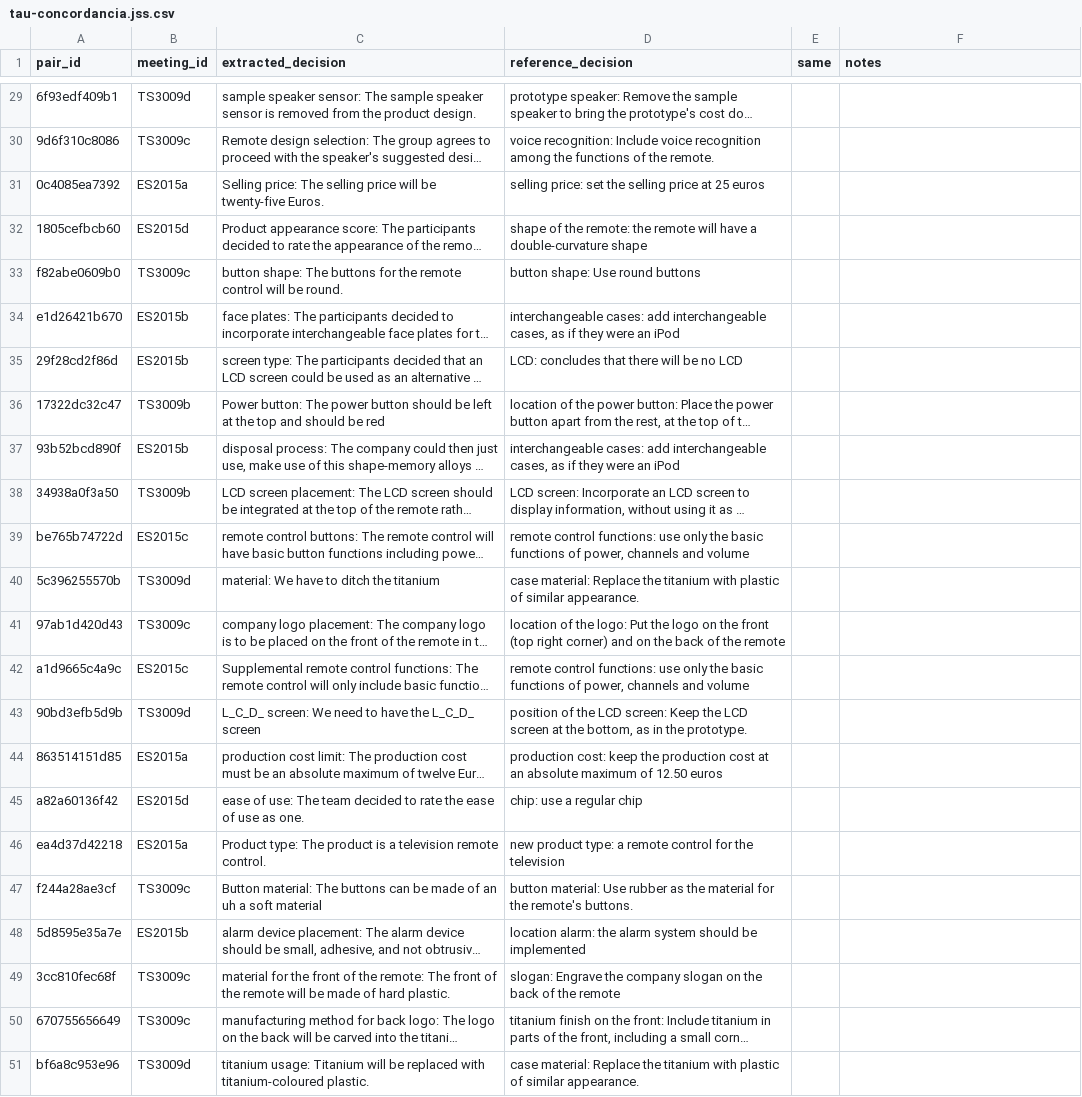
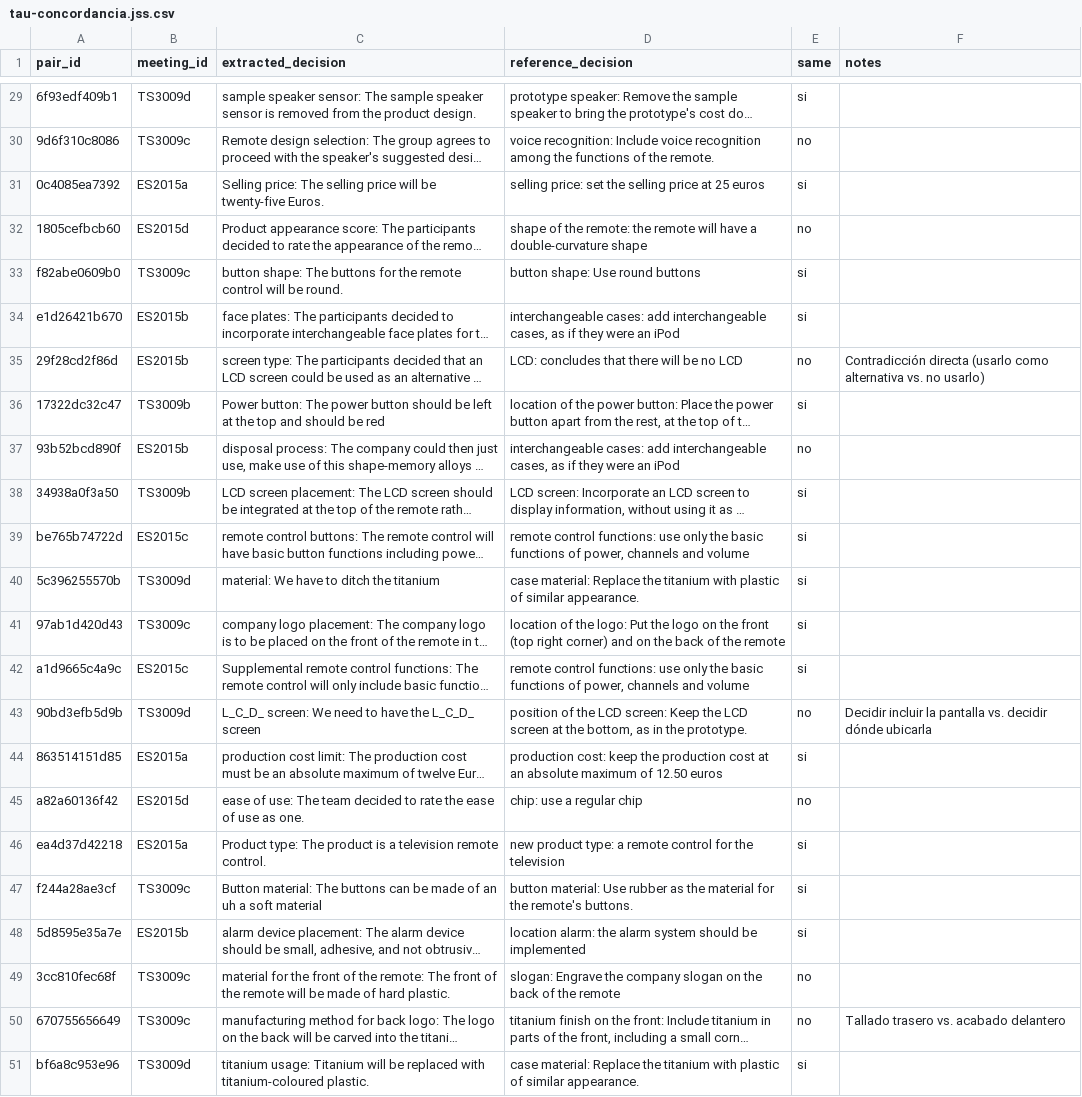
Before and after one commit to jasonssdev/mcd-afg, a CSV file: data/processed/judge-calibration/tau-concordancia.jss.csv, drawn as a sheet; only a part is shown, gaps mark what is left out; long unchanged cells end in …; the diff covers the shown part only; the diff names each change by its address in the sheet, - before the commit and + after, or states it on an @@ line.

```diff
--- a/data/processed/judge-calibration/tau-concordancia.jss.csv
+++ b/data/processed/judge-calibration/tau-concordancia.jss.csv
-E29 (same): (empty)
+E29 (same): si
-E30 (same): (empty)
+E30 (same): no
-E31 (same): (empty)
+E31 (same): si
-E32 (same): (empty)
+E32 (same): no
-E33:E34 (same): (empty)
+E33:E34 (same): si
-E35 (same): (empty)
+E35 (same): no
-F35 (notes): (empty)
+F35 (notes): Contradicción directa (usarlo como alternativa vs. no usarlo)
-E36 (same): (empty)
+E36 (same): si
-E37 (same): (empty)
+E37 (same): no
-E38:E42 (same): (empty)
+E38:E42 (same): si
-E43 (same): (empty)
+E43 (same): no
-F43 (notes): (empty)
+F43 (notes): Decidir incluir la pantalla vs. decidir dónde ubicarla
-E44 (same): (empty)
+E44 (same): si
-E45 (same): (empty)
+E45 (same): no
-E46:E48 (same): (empty)
+E46:E48 (same): si
-E49:E50 (same): (empty)
+E49:E50 (same): no
-F50 (notes): (empty)
+F50 (notes): Tallado trasero vs. acabado delantero
-E51 (same): (empty)
+E51 (same): si
```
Also changed, not shown: 36 edited cells elsewhere in this file, 1 other file.
